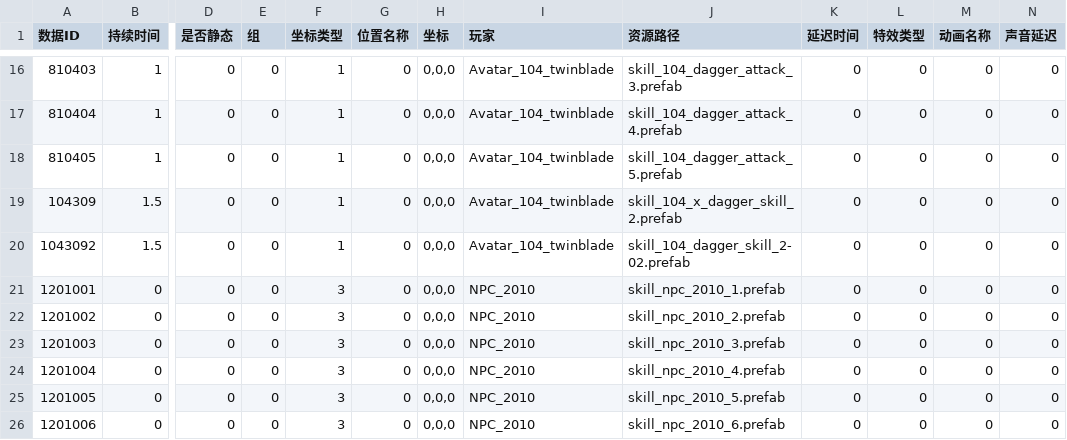
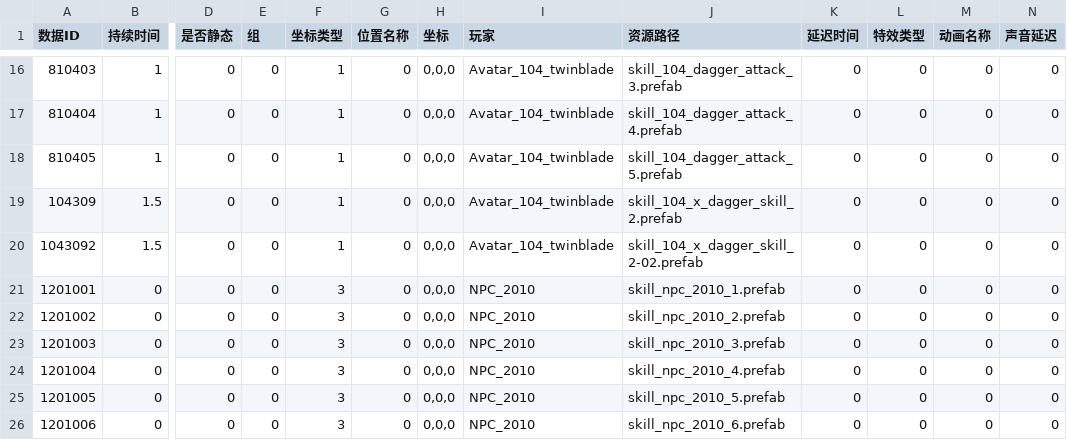
Before and after one commit to y155246086/MyGameProtect_MMO, a CSV file: Assets/Resources/Configs/EffectData.csv, drawn as a sheet; only a part is shown, gaps mark what is left out; the diff names each change by its address in the sheet, - before the commit and + after, or states it on an @@ line.

```diff
--- a/Assets/Resources/Configs/EffectData.csv
+++ b/Assets/Resources/Configs/EffectData.csv
-J20 (资源路径): skill_104_dagger_skill_2-02.prefab
+J20 (资源路径): skill_104_x_dagger_skill_2-02.prefab
```
Also changed, not shown: Assets/Resources/Configs/ResourceData.csv, trunk/src/tools/output/SkillData.csv, 21 other files.
